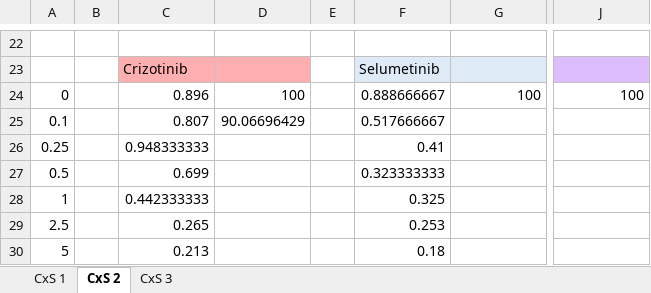
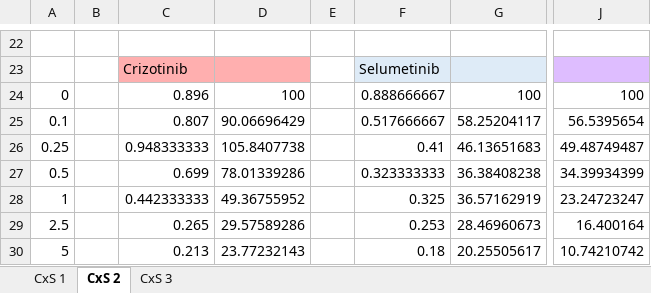
Before and after one commit to prdass/PD_Lab_book, an Excel workbook: Raw_SRB_data/Criz_sel_combination/Criz_sel_SRB_data.xlsx, sheet CxS 2, drawn as a sheet; only a part is shown, gaps mark what is left out; values as stored, in another font and other column widths than the file's, no borders; the diff names each change by its address in the sheet, - before the commit and + after, or states it on an @@ line.

Commit message:
today's entry + adding raw data and obj summary

```diff
--- a/Raw_SRB_data/Criz_sel_combination/Criz_sel_SRB_data.xlsx (sheet CxS 2)
+++ b/Raw_SRB_data/Criz_sel_combination/Criz_sel_SRB_data.xlsx (sheet CxS 2)
-G25: (empty)
+G25: 58.25204117
-J25: (empty)
+J25: 56.5395654
-D26: (empty)
+D26: 105.8407738
-G26: (empty)
+G26: 46.13651683
-J26: (empty)
+J26: 49.48749487
-D27: (empty)
+D27: 78.01339286
-G27: (empty)
+G27: 36.38408238
-J27: (empty)
+J27: 34.39934399
-D28: (empty)
+D28: 49.36755952
-G28: (empty)
+G28: 36.57162919
-J28: (empty)
+J28: 23.24723247
-D29: (empty)
+D29: 29.57589286
-G29: (empty)
+G29: 28.46960673
-J29: (empty)
+J29: 16.400164
-D30: (empty)
+D30: 23.77232143
-G30: (empty)
+G30: 20.25505617
-J30: (empty)
+J30: 10.74210742
```
Also changed, not shown: 3 other files.
